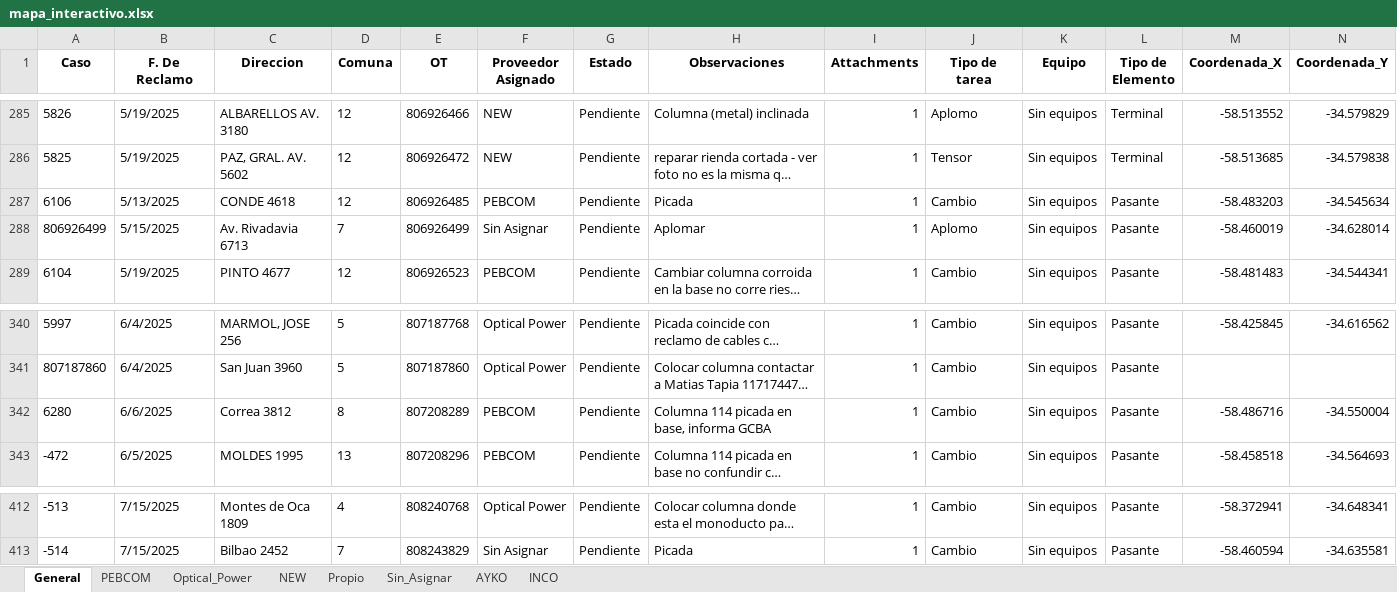
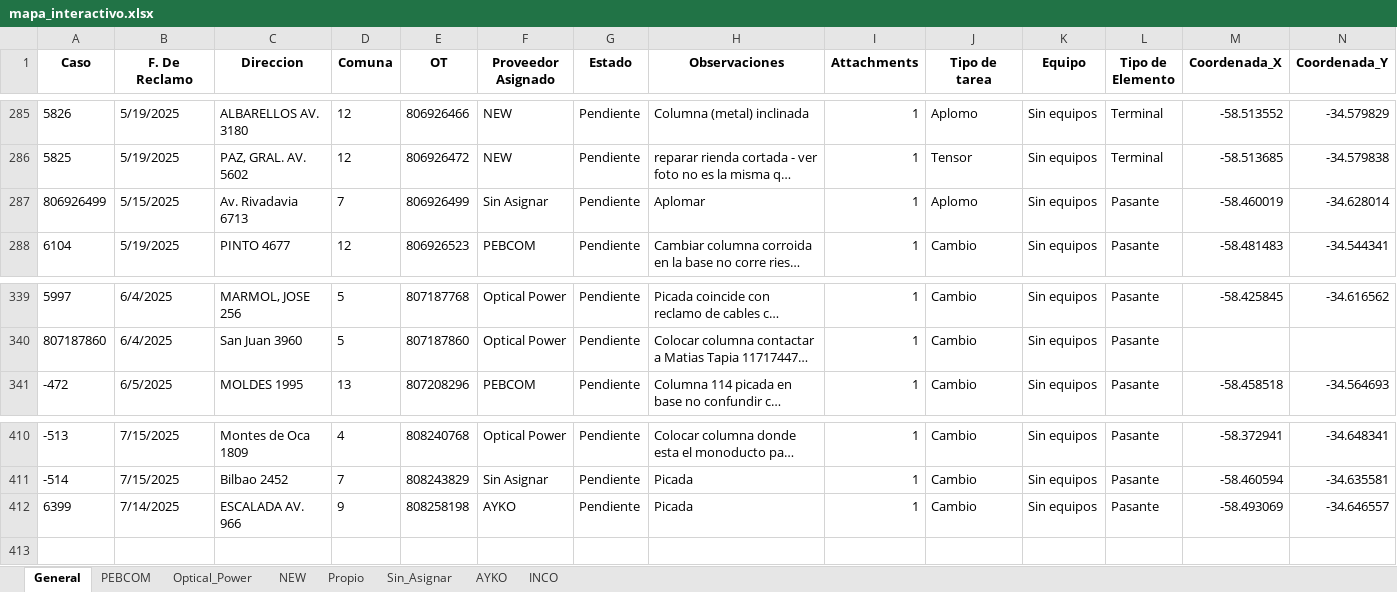
Before and after one commit to riv1matias/mi-repositorio, an Excel workbook: mapa_interactivo.xlsx, sheet General, drawn as a sheet; only a part is shown, gaps mark what is left out; long unchanged cells end in …; values as stored, in another font and other column widths than the file's, no borders; removed rows and columns are numbered as before the commit, all else as after; rows hold the shown columns only; the diff names each change by its address in the sheet, - before the commit and + after, or states it on an @@ line.

Commit message:
🔄 Actualización automática del index.html y archivo Excel

```diff
--- a/mapa_interactivo.xlsx (sheet General)
+++ b/mapa_interactivo.xlsx (sheet General)
-row 287: 6106 | 5/13/2025 | CONDE 4618 | 12 | 806926485 | PEBCOM | Pendiente | Picada | 1 | Cambio | Sin equipos | Pasante | -58.483203 | -34.545634
-row 342: 6280 | 6/6/2025 | Correa 3812 | 8 | 807208289 | PEBCOM | Pendiente | Columna 114 picada en base, informa GCBA | 1 | Cambio | Sin equipos | Pasante | -58.486716 | -34.550004
+row 412: 6399 | 7/14/2025 | ESCALADA AV. 966 | 9 | 808258198 | AYKO | Pendiente | Picada | 1 | Cambio | Sin equipos | Pasante | -58.493069 | -34.646557
```
Also changed, not shown: sheet PEBCOM, sheet AYKO, 1 other file.
